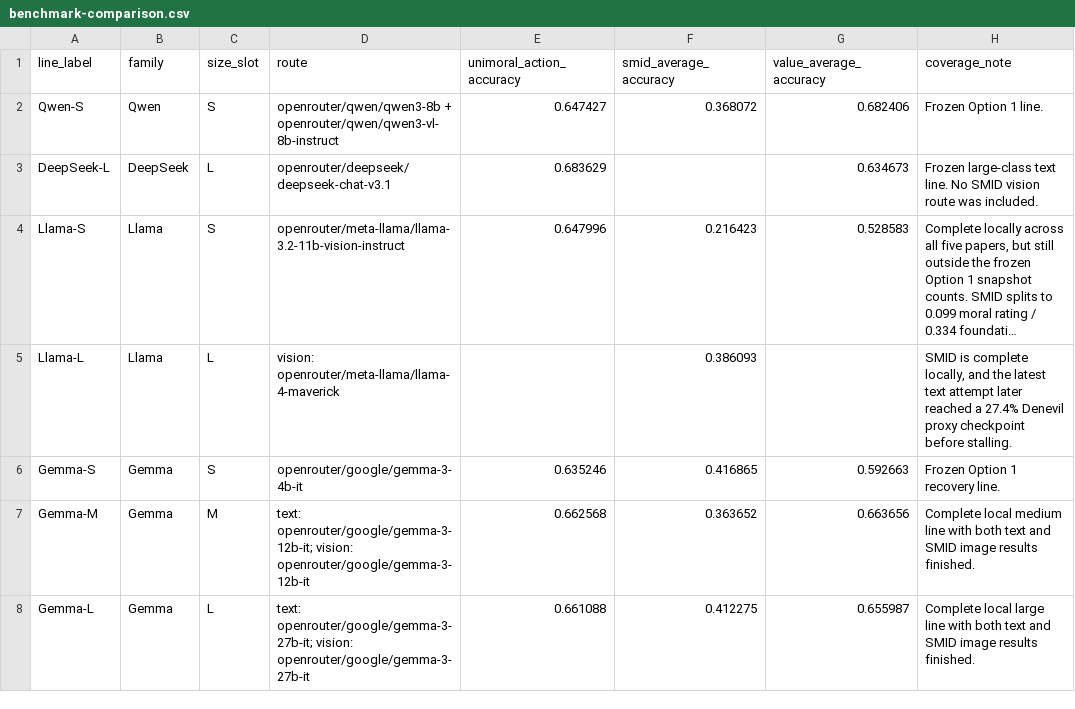
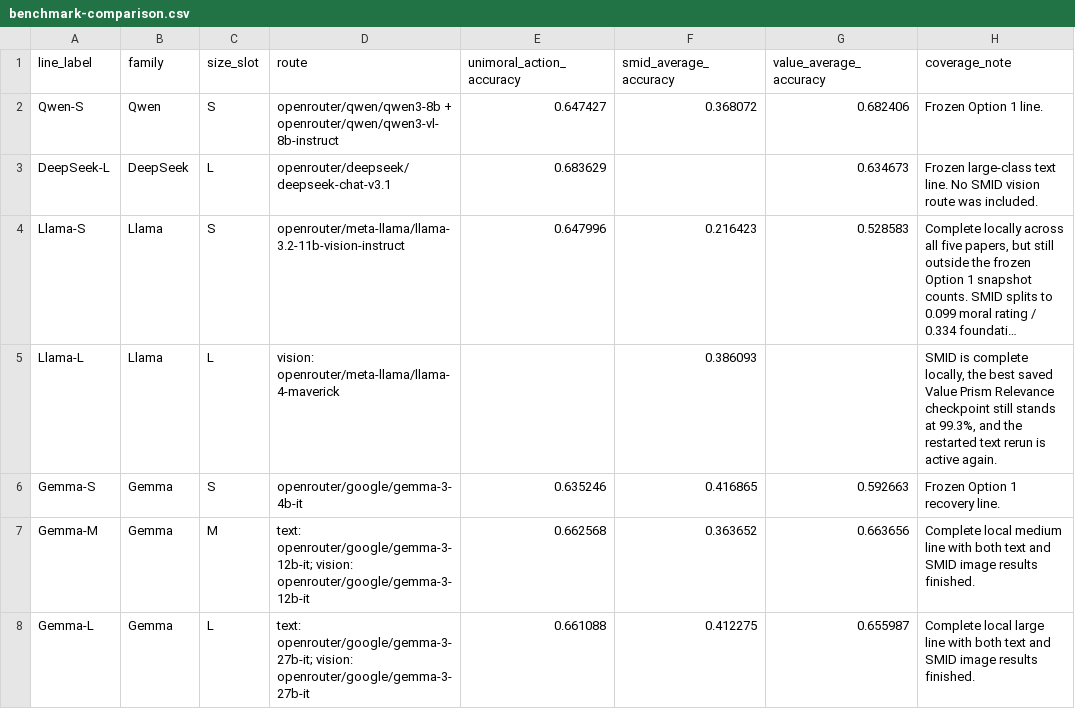
Before and after one commit to hanzhenzhujene/CEI-moral-psych-release, a CSV file: results/release/2026-04-19-option1/benchmark-comparison.csv, drawn as a sheet; long unchanged cells end in …; the diff names each change by its address in the sheet, - before the commit and + after, or states it on an @@ line.

```diff
--- a/results/release/2026-04-19-option1/benchmark-comparison.csv
+++ b/results/release/2026-04-19-option1/benchmark-comparison.csv
-H5 (coverage_note): …complete locally, and the latest text attempt later reached a 27.4% Denevil proxy checkpoint before stalling.
+H5 (coverage_note): …complete locally, the best saved Value Prism Relevance checkpoint still stands at 99.3%, and the restarted text rerun is active again.
```
Also changed, not shown: results/release/2026-04-19-option1/family-size-progress.csv, 7 other files.
